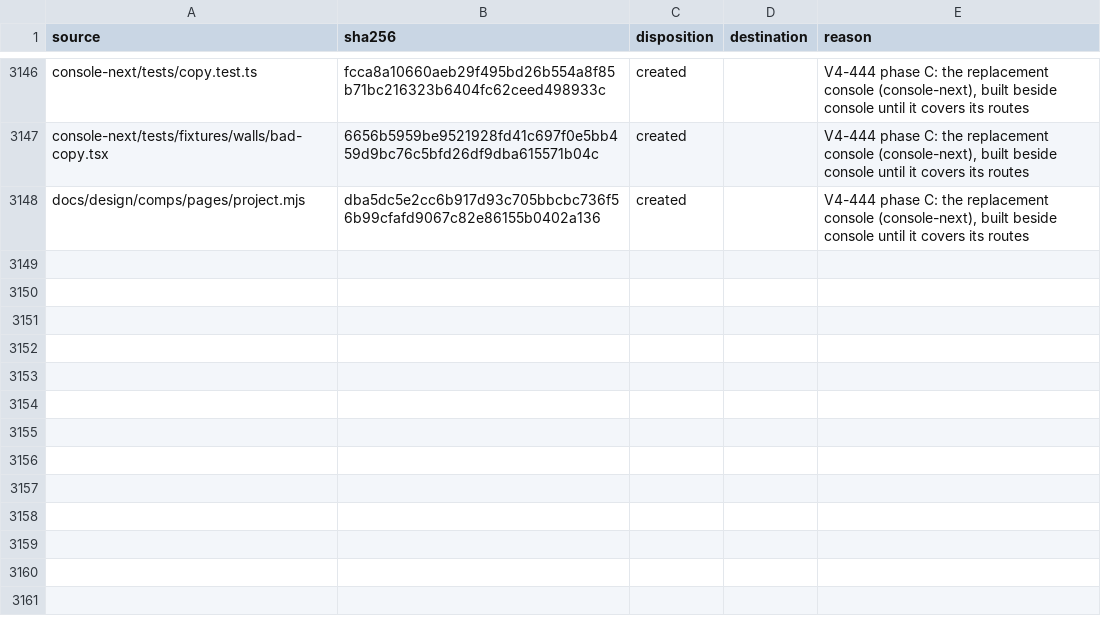
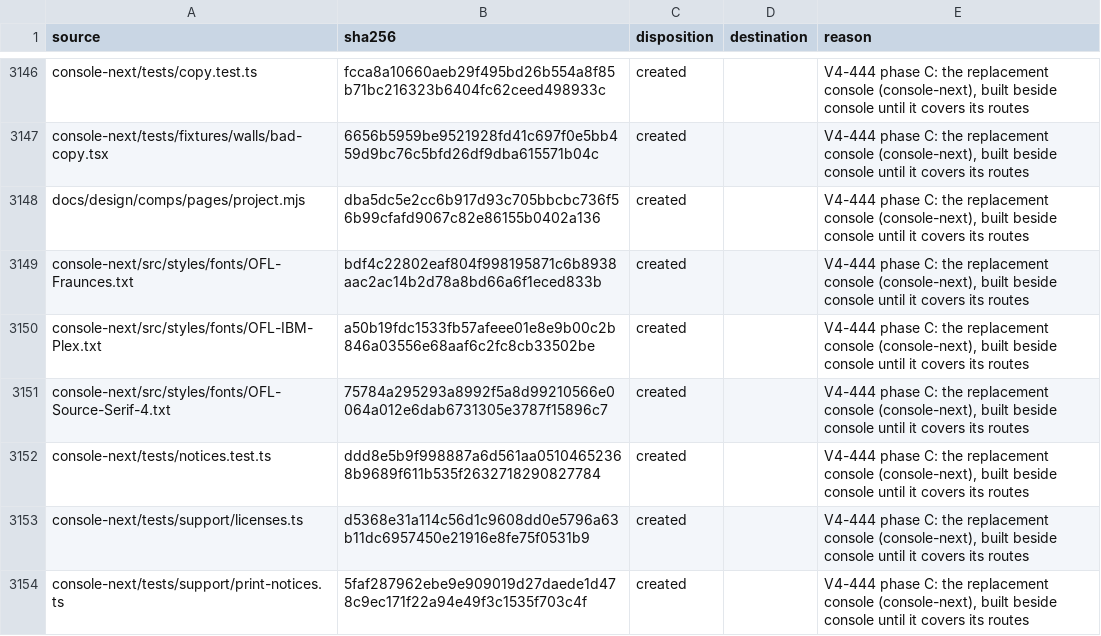
Before and after one commit to torad-labs/splice, a TSV file: .dev/restructure/capabilities.tsv, drawn as a sheet; only a part is shown, gaps mark what is left out.

Commit message:
feat(console): V4-444 THIRD_PARTY_NOTICES lists every package and font the console-next bundle carries, read from the bundle, with a wall that fails by name

```diff
--- a/.dev/restructure/capabilities.tsv
+++ b/.dev/restructure/capabilities.tsv
@@ -3148 +3148,7 @@ console-next/tests/fixtures/walls/bad-copy.tsx	6656b5959be9521928fd41c697f0e5bb4
 docs/design/comps/pages/project.mjs	dba5dc5e2cc6b917d93c705bbcbc736f56b99cfafd9067c82e86155b0402a136	created		V4-444 phase C: the replacement console (console-next), built beside console until it covers its routes
+console-next/src/styles/fonts/OFL-Fraunces.txt	bdf4c22802eaf804f998195871c6b8938aac2ac14b2d78a8bd66a6f1eced833b	created		V4-444 phase C: the replacement console (console-next), built beside console until it covers its routes
+console-next/src/styles/fonts/OFL-IBM-Plex.txt	a50b19fdc1533fb57afeee01e8e9b00c2b846a03556e68aaf6c2fc8cb33502be	created		V4-444 phase C: the replacement console (console-next), built beside console until it covers its routes
+console-next/src/styles/fonts/OFL-Source-Serif-4.txt	75784a295293a8992f5a8d99210566e0064a012e6dab6731305e3787f15896c7	created		V4-444 phase C: the replacement console (console-next), built beside console until it covers its routes
+console-next/tests/notices.test.ts	ddd8e5b9f998887a6d561aa05104652368b9689f611b535f2632718290827784	created		V4-444 phase C: the replacement console (console-next), built beside console until it covers its routes
+console-next/tests/support/licenses.ts	d5368e31a114c56d1c9608dd0e5796a63b11dc6957450e21916e8fe75f0531b9	created		V4-444 phase C: the replacement console (console-next), built beside console until it covers its routes
+console-next/tests/support/print-notices.ts	5faf287962ebe9e909019d27daede1d478c9ec171f22a94e49f3c1535f703c4f	created		V4-444 phase C: the replacement console (console-next), built beside console until it covers its routes
```
Also changed, not shown: 7 other files.
